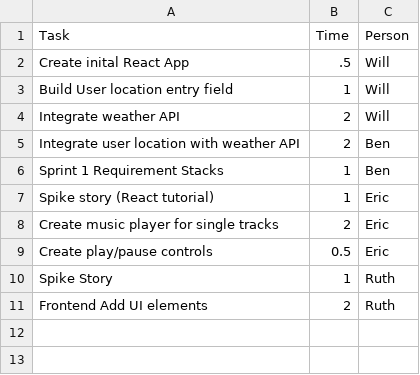
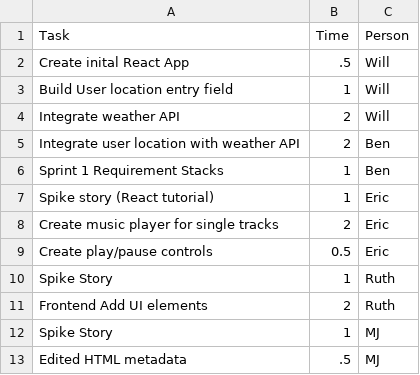
Before and after one commit to EECS581Group5/Natures-Notes, a CSV file: Documentation/Sprint-1/Sprint_One_Hours.csv, drawn as a sheet; the diff names each change by its address in the sheet, - before the commit and + after, or states it on an @@ line.

Commit message:
Updated Sprint 1 hours

```diff
--- a/Documentation/Sprint-1/Sprint_One_Hours.csv
+++ b/Documentation/Sprint-1/Sprint_One_Hours.csv
+row 12: Spike Story | 1 | MJ
+row 13: Edited HTML metadata | .5 | MJ
```
